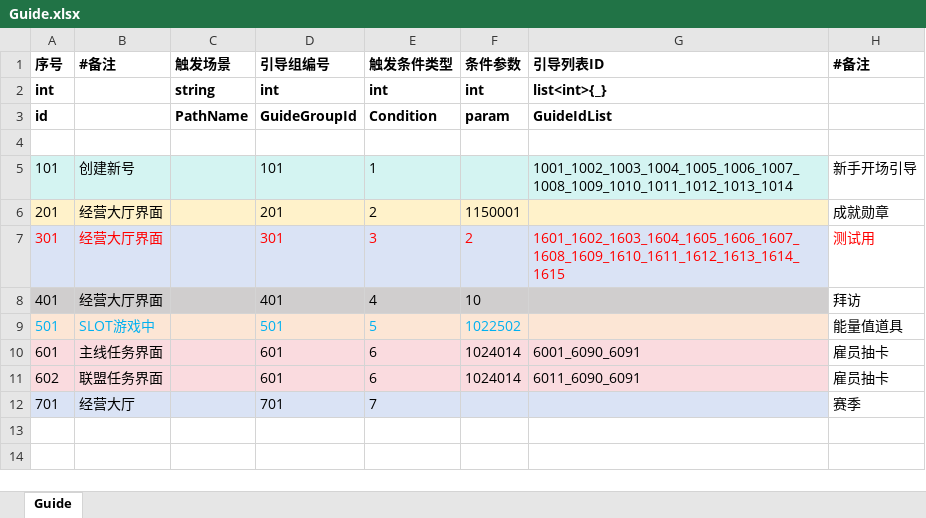
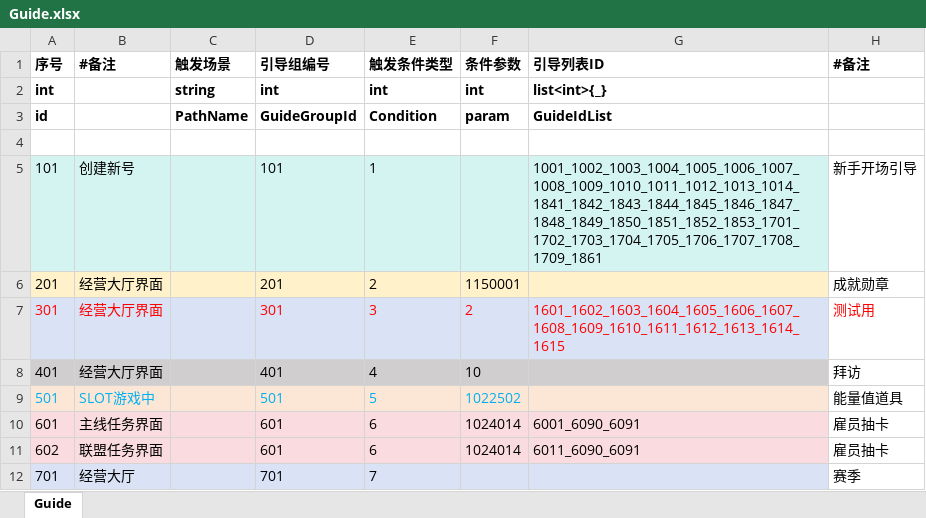
Before and after one commit to yanhailong/jjj_server, an Excel workbook: hall/resources/sample/Guide.xlsx, sheet Guide, drawn as a sheet; values as stored, in another font and other column widths than the file's, no borders; charts and pictures not drawn; the diff names each change by its address in the sheet, - before the commit and + after, or states it on an @@ line.

```diff
--- a/hall/resources/sample/Guide.xlsx (sheet Guide)
+++ b/hall/resources/sample/Guide.xlsx (sheet Guide)
-G5 (引导列表ID): 1001_1002_1003_1004_1005_1006_1007_1008_1009_1010_1011_1012_1013_1014
+G5 (引导列表ID): 1001_1002_1003_1004_1005_1006_1007_1008_1009_1010_1011_1012_1013_1014_1841_1842_1843_1844_1845_1846_1847_1848_1849_1850_1851_1852_1853_1701_1702_1703_1704_1705_1706_1707_1708_1709_1861
```
Also changed, not shown: charts or pictures, 18 other files.
